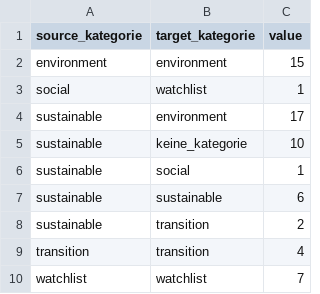
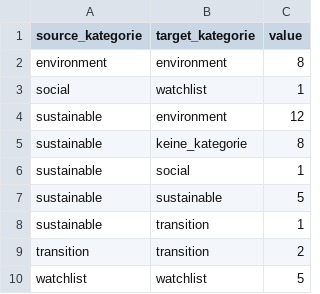
Before and after one commit to alisonschultz/sankey_esmaguidelines, a CSV file: sankey_fidelity_links.csv, drawn as a sheet.

```diff
--- a/sankey_fidelity_links.csv
+++ b/sankey_fidelity_links.csv
@@ -1,10 +1,10 @@
 source_kategorie,target_kategorie,value
-environment,environment,15
+environment,environment,8
 social,watchlist,1
-sustainable,environment,17
-sustainable,keine_kategorie,10
+sustainable,environment,12
+sustainable,keine_kategorie,8
 sustainable,social,1
-sustainable,sustainable,6
-sustainable,transition,2
-transition,transition,4
-watchlist,watchlist,7
+sustainable,sustainable,5
+sustainable,transition,1
+transition,transition,2
+watchlist,watchlist,5
```
Also changed, not shown: all_links.csv, sankey_axa_links.csv, 35 other files.
